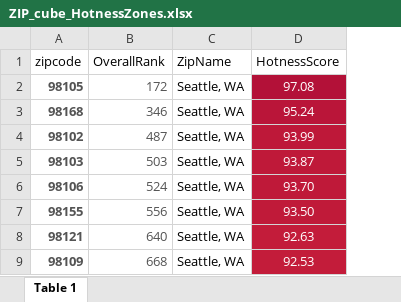
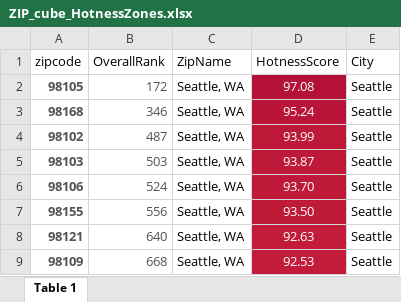
Before and after one commit to rgpihlstrom/Multiple-Linear-Regression, an Excel workbook: data/ZIP_cube_HotnessZones.xlsx, sheet Table 1, drawn as a sheet; only a part is shown; values as stored, in another font and other column widths than the file's, no borders; the diff names each change by its address in the sheet, - before the commit and + after, or states it on an @@ line.

```diff
--- a/data/ZIP_cube_HotnessZones.xlsx (sheet Table 1)
+++ b/data/ZIP_cube_HotnessZones.xlsx (sheet Table 1)
+column E (City), rows 2-9: all Seattle
```
Also changed, not shown: data/df_Counts_of_Fortune500_CrossTab.xlsx, 9 other files.
